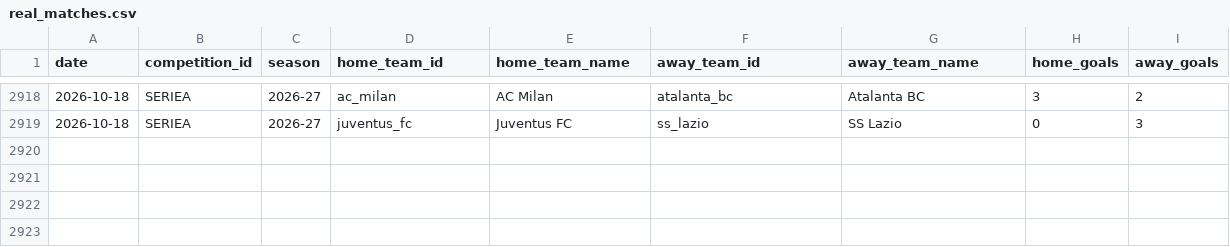
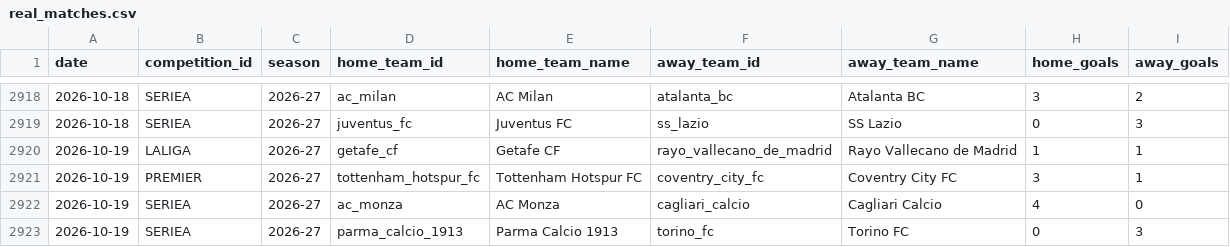
Before and after one commit to alesinho777/botinho777, a CSV file: data/raw/real_matches.csv, drawn as a sheet; only a part is shown, gaps mark what is left out; the diff names each change by its address in the sheet, - before the commit and + after, or states it on an @@ line.

```diff
--- a/data/raw/real_matches.csv
+++ b/data/raw/real_matches.csv
+row 2920: 2026-10-19 | LALIGA | 2026-27 | getafe_cf | Getafe CF | rayo_vallecano_de_madrid | Rayo Vallecano de Madrid | 1 | 1
+row 2921: 2026-10-19 | PREMIER | 2026-27 | tottenham_hotspur_fc | Tottenham Hotspur FC | coventry_city_fc | Coventry City FC | 3 | 1
+row 2922: 2026-10-19 | SERIEA | 2026-27 | ac_monza | AC Monza | cagliari_calcio | Cagliari Calcio | 4 | 0
+row 2923: 2026-10-19 | SERIEA | 2026-27 | parma_calcio_1913 | Parma Calcio 1913 | torino_fc | Torino FC | 0 | 3
```
Also changed, not shown: data/raw/upcoming_fixtures.csv.
